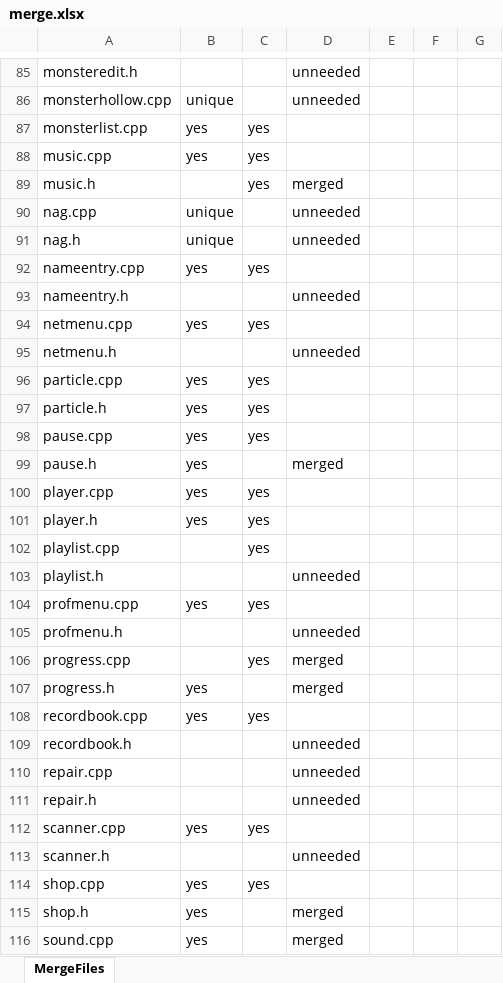
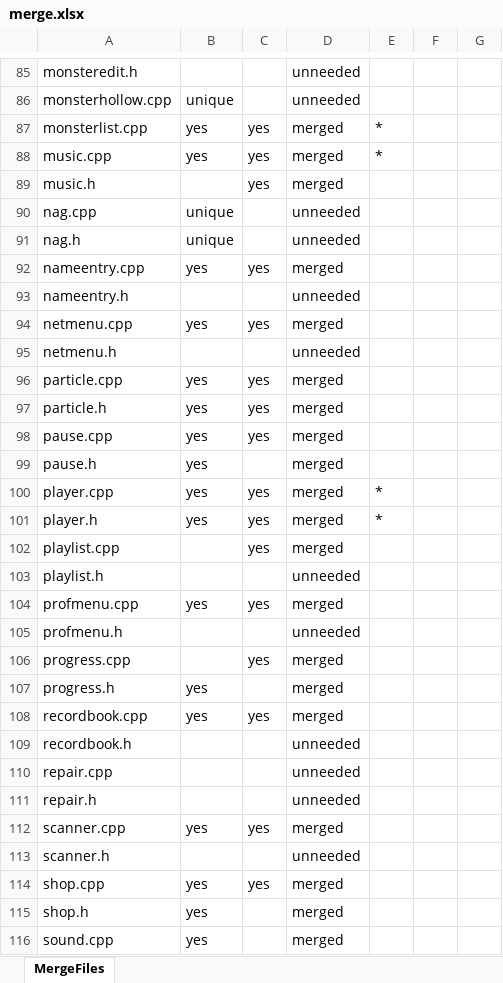
Before and after one commit to SpaceManiac/HamSandwich, an Excel workbook: tools/merge.xlsx, sheet MergeFiles, drawn as a sheet; only a part is shown, gaps mark what is left out; values as stored, in another font and other column widths than the file's, no borders; conditional formats not drawn; the diff covers the shown part only; the diff names each change by its address in the sheet, - before the commit and + after, or states it on an @@ line.

Commit message:
Completed merge between new SWC and SH, hopefully breaking as little as possible

```diff
--- a/tools/merge.xlsx (sheet MergeFiles)
+++ b/tools/merge.xlsx (sheet MergeFiles)
-D87:D88: (empty)
+D87:D88: merged
-E87:E88: (empty)
+E87:E88: *
-D92: (empty)
+D92: merged
-D94: (empty)
+D94: merged
-D96:D98: (empty)
+D96:D98: merged
-D100:D102: (empty)
+D100:D102: merged
-E100:E101: (empty)
+E100:E101: *
-D104: (empty)
+D104: merged
-D108: (empty)
+D108: merged
-D112: (empty)
+D112: merged
-D114: (empty)
+D114: merged
```
Also changed, not shown: 43 edited cells elsewhere in this sheet, 44 other files.
